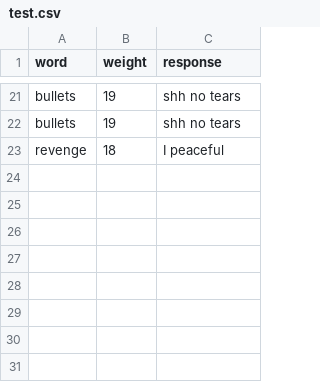
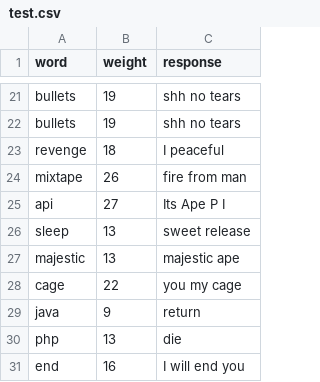
Before and after one commit to CallumKendrick/ApePI, a CSV file: node/test.csv, drawn as a sheet; only a part is shown, gaps mark what is left out.

Commit message:
MOAR MESSEGES

```diff
--- a/node/test.csv
+++ b/node/test.csv
@@ -23 +23,9 @@ bullets,19,shh no tears
 revenge,18,I peaceful
+mixtape,26,fire from man
+api,27,Its Ape P I
+sleep,13,sweet release
+majestic,13,majestic ape
+cage,22,you my cage
+java,9,return
+php,13,die
+end,16,I will end you
```
